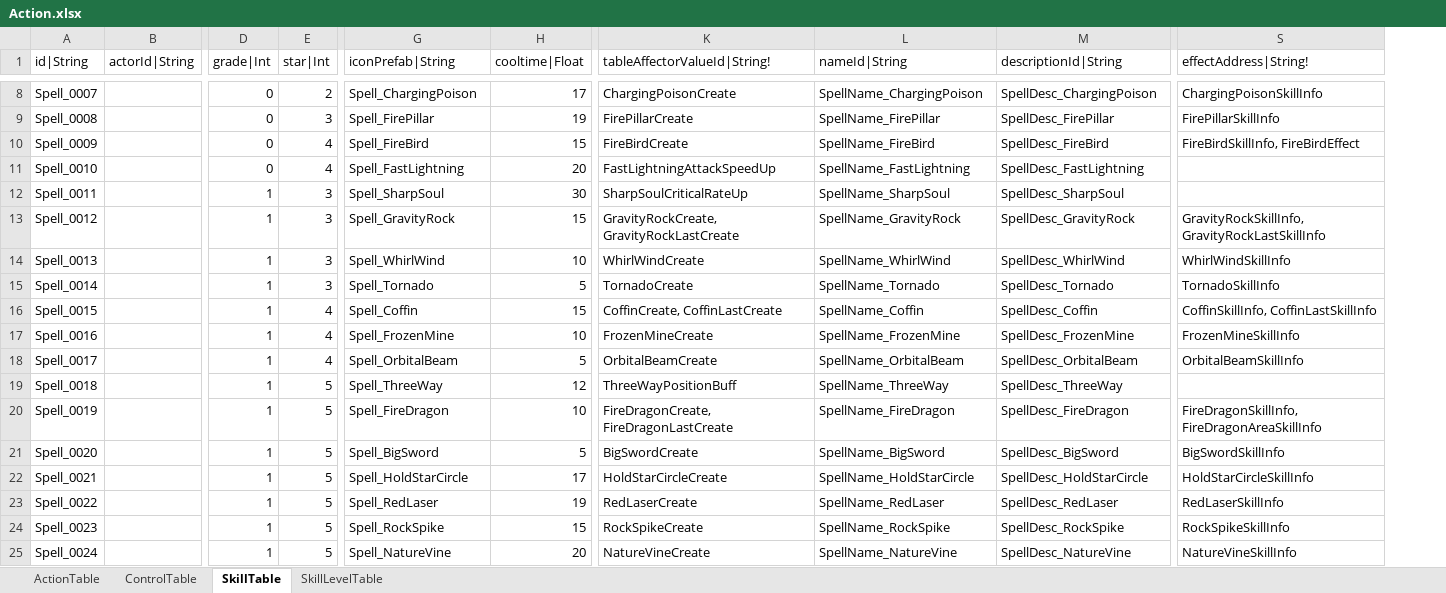
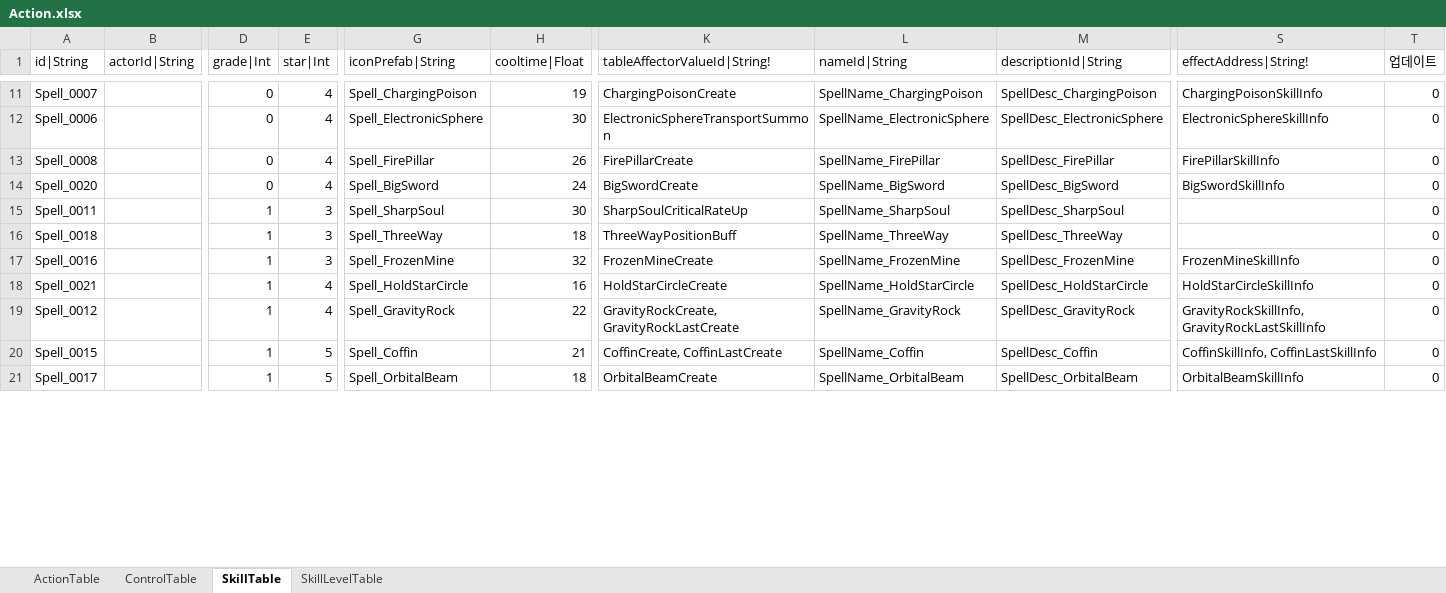
Before and after one commit to hayannal/ProjectNameless, an Excel workbook: Excel/Action.xlsx, sheet SkillTable, drawn as a sheet; only a part is shown, gaps mark what is left out; values as stored, in another font and other column widths than the file's, no borders; removed rows and columns are numbered as before the commit, all else as after; rows hold the shown columns only; the diff covers the shown part only; the diff names each change by its address in the sheet, - before the commit and + after, or states it on an @@ line.

```diff
--- a/Excel/Action.xlsx (sheet SkillTable)
+++ b/Excel/Action.xlsx (sheet SkillTable)
+column T (업데이트), row 11: 0; rows 13-15: all 0; rows 19-21: all 0
-E11 (star|Int): 2
+E11 (star|Int): 4
-H11 (cooltime|Float): 17
+H11 (cooltime|Float): 19
+row 12: Spell_0006 |  | 0 | 4 | Spell_ElectronicSphere | 30 | ElectronicSphereTransportSummon | SpellName_ElectronicSphere | SpellDesc_ElectronicSphere | ElectronicSphereSkillInfo | 0
-E13 (star|Int): 3
+E13 (star|Int): 4
-H13 (cooltime|Float): 19
+H13 (cooltime|Float): 26
-A14 (id|String): Spell_0009
+A14 (id|String): Spell_0020
-G14 (iconPrefab|String): Spell_FireBird
+G14 (iconPrefab|String): Spell_BigSword
-H14 (cooltime|Float): 15
+H14 (cooltime|Float): 24
-K14 (tableAffectorValueId|String!): FireBirdCreate
+K14 (tableAffectorValueId|String!): BigSwordCreate
-L14 (nameId|String): SpellName_FireBird
+L14 (nameId|String): SpellName_BigSword
-M14 (descriptionId|String): SpellDesc_FireBird
+M14 (descriptionId|String): SpellDesc_BigSword
-S14 (effectAddress|String!): FireBirdSkillInfo, FireBirdEffect
+S14 (effectAddress|String!): BigSwordSkillInfo
-row 11: Spell_0010 |  | 0 | 4 | Spell_FastLightning | 20 | FastLightningAttackSpeedUp | SpellName_FastLightning | SpellDesc_FastLightning
+row 16: Spell_0018 |  | 1 | 3 | Spell_ThreeWay | 18 | ThreeWayPositionBuff | SpellName_ThreeWay | SpellDesc_ThreeWay |  | 0
+row 17: Spell_0016 |  | 1 | 3 | Spell_FrozenMine | 32 | FrozenMineCreate | SpellName_FrozenMine | SpellDesc_FrozenMine | FrozenMineSkillInfo | 0
+row 18: Spell_0021 |  | 1 | 4 | Spell_HoldStarCircle | 16 | HoldStarCircleCreate | SpellName_HoldStarCircle | SpellDesc_HoldStarCircle | HoldStarCircleSkillInfo | 0
-E19 (star|Int): 3
+E19 (star|Int): 4
-H19 (cooltime|Float): 15
+H19 (cooltime|Float): 22
-row 14: Spell_0013 |  | 1 | 3 | Spell_WhirlWind | 10 | WhirlWindCreate | SpellName_WhirlWind | SpellDesc_WhirlWind | WhirlWindSkillInfo
-row 15: Spell_0014 |  | 1 | 3 | Spell_Tornado | 5 | TornadoCreate | SpellName_Tornado | SpellDesc_Tornado | TornadoSkillInfo
-E20 (star|Int): 4
+E20 (star|Int): 5
-H20 (cooltime|Float): 15
+H20 (cooltime|Float): 21
-row 17: Spell_0016 |  | 1 | 4 | Spell_FrozenMine | 10 | FrozenMineCreate | SpellName_FrozenMine | SpellDesc_FrozenMine | FrozenMineSkillInfo
-E21 (star|Int): 4
+E21 (star|Int): 5
-H21 (cooltime|Float): 5
+H21 (cooltime|Float): 18
-row 19: Spell_0018 |  | 1 | 5 | Spell_ThreeWay | 12 | ThreeWayPositionBuff | SpellName_ThreeWay | SpellDesc_ThreeWay
-row 20: Spell_0019 |  | 1 | 5 | Spell_FireDragon | 10 | FireDragonCreate, FireDragonLastCreate | SpellName_FireDragon | SpellDesc_FireDragon | FireDragonSkillInfo, FireDragonAreaSkillInfo
-row 21: Spell_0020 |  | 1 | 5 | Spell_BigSword | 5 | BigSwordCreate | SpellName_BigSword | SpellDesc_BigSword | BigSwordSkillInfo
-row 22: Spell_0021 |  | 1 | 5 | Spell_HoldStarCircle | 17 | HoldStarCircleCreate | SpellName_HoldStarCircle | SpellDesc_HoldStarCircle | HoldStarCircleSkillInfo
-row 23: Spell_0022 |  | 1 | 5 | Spell_RedLaser | 19 | RedLaserCreate | SpellName_RedLaser | SpellDesc_RedLaser | RedLaserSkillInfo
-row 24: Spell_0023 |  | 1 | 5 | Spell_RockSpike | 15 | RockSpikeCreate | SpellName_RockSpike | SpellDesc_RockSpike | RockSpikeSkillInfo
-row 25: Spell_0024 |  | 1 | 5 | Spell_NatureVine | 20 | NatureVineCreate | SpellName_NatureVine | SpellDesc_NatureVine | NatureVineSkillInfo
```
Also changed, not shown: 3 added rows, 1 removed row and 28 edited cells elsewhere in this sheet, 1 other file.
